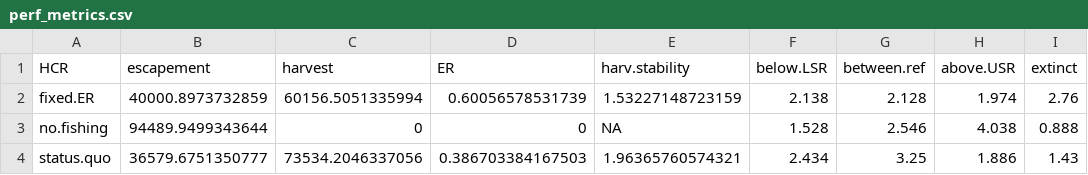
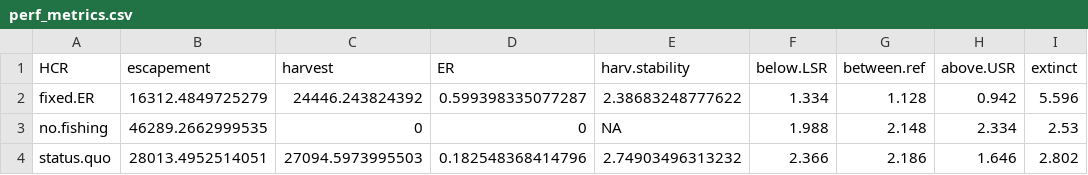
Before and after one commit to Pacific-salmon-assess/yukon-CK-ResDoc, a CSV file: analysis/data/generated/perf_metrics.csv, drawn as a sheet.

```diff
--- a/analysis/data/generated/perf_metrics.csv
+++ b/analysis/data/generated/perf_metrics.csv
@@ -1,4 +1,4 @@
 "HCR","escapement","harvest","ER","harv.stability","below.LSR","between.ref","above.USR","extinct"
-"fixed.ER",40000.8973732859,60156.5051335994,0.60056578531739,1.53227148723159,2.138,2.128,1.974,2.76
-"no.fishing",94489.9499343644,0,0,NA,1.528,2.546,4.038,0.888
-"status.quo",36579.6751350777,73534.2046337056,0.386703384167503,1.96365760574321,2.434,3.25,1.886,1.43
+"fixed.ER",16312.4849725279,24446.243824392,0.599398335077287,2.38683248777622,1.334,1.128,0.942,5.596
+"no.fishing",46289.2662999535,0,0,NA,1.988,2.148,2.334,2.53
+"status.quo",28013.4952514051,27094.5973995503,0.182548368414796,2.74903496313232,2.366,2.186,1.646,2.802
```
Also changed, not shown: analysis/data/generated/simulations/H_fwd.csv, analysis/data/generated/simulations/S_fwd.csv.
